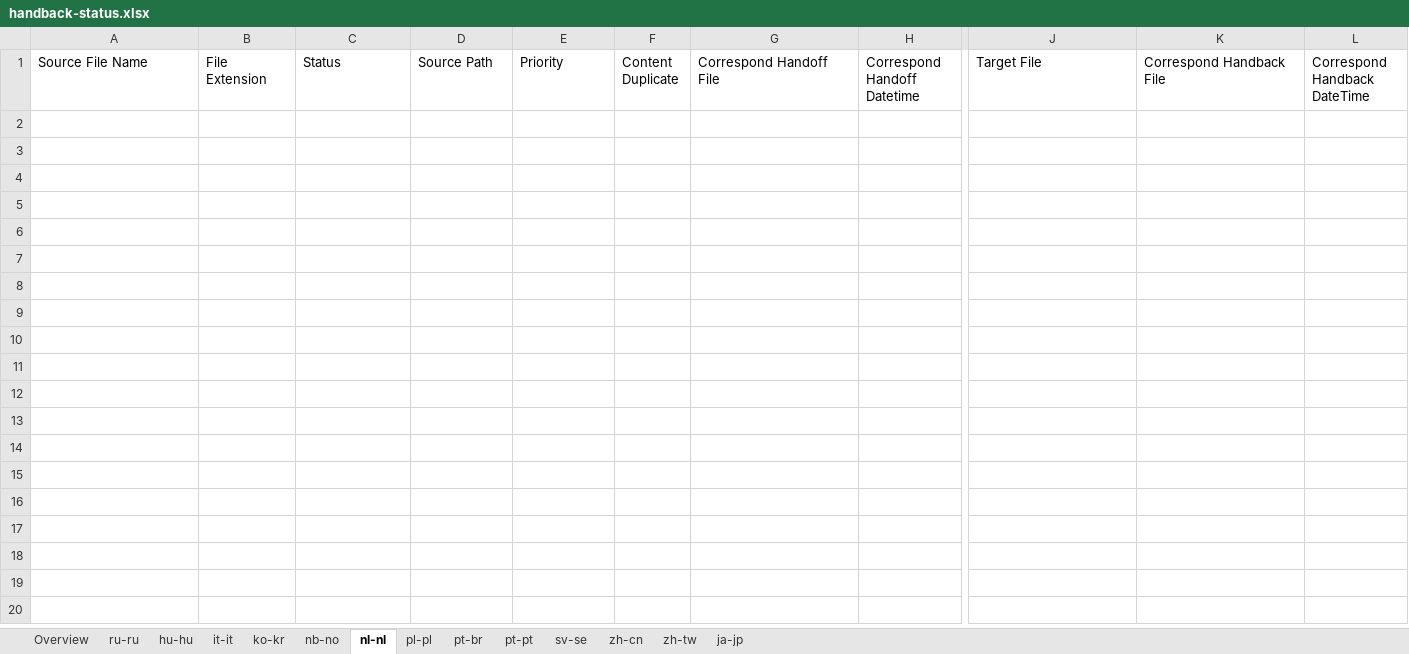
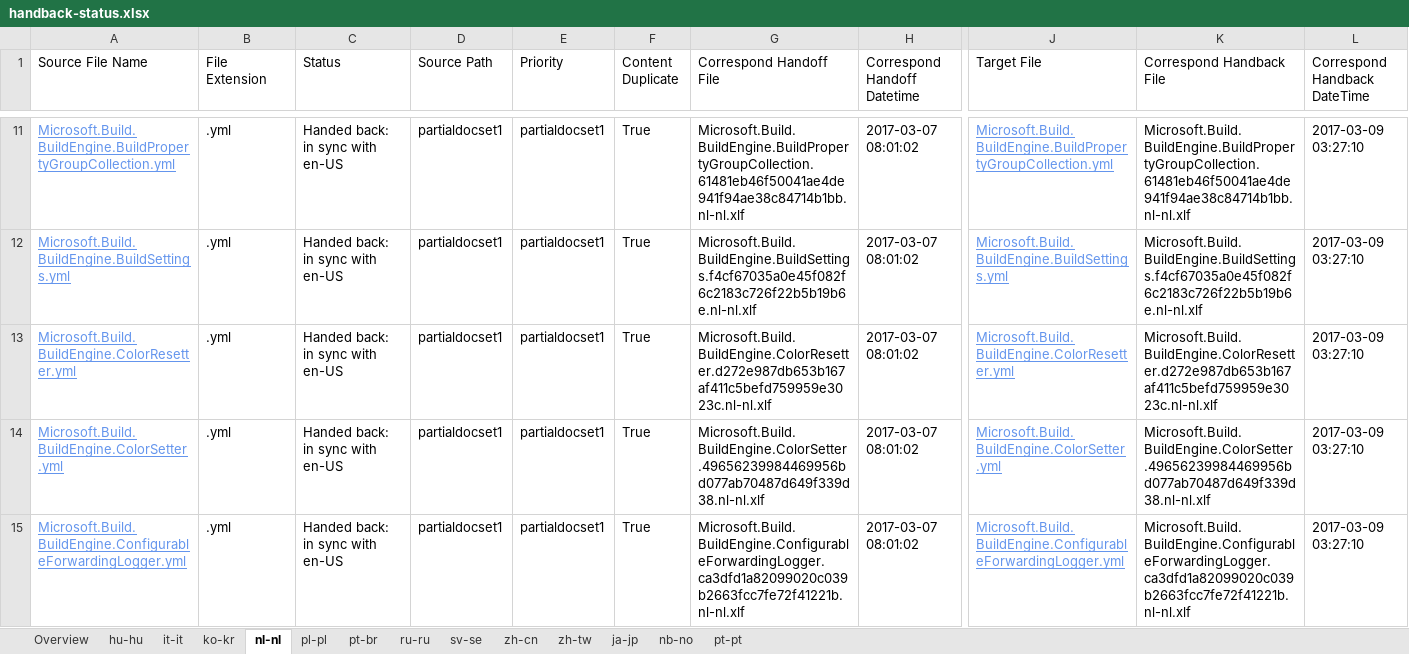
Before and after one commit to OpenLocalizationTestOrg/ECMA2YamlTestRepo2.handback, an Excel workbook: ol-handback/OpenLocalizationTestOrg/ECMA2YamlTestRepo2/master/handback-status.xlsx, sheet nl-nl, drawn as a sheet; only a part is shown, gaps mark what is left out; values as stored, in another font and other column widths than the file's, no borders; table styles not drawn; rows hold the shown columns only; the diff covers the shown part only; the diff names each change by its address in the sheet, - before the commit and + after, or states it on an @@ line.

```diff
--- a/ol-handback/OpenLocalizationTestOrg/ECMA2YamlTestRepo2/master/handback-status.xlsx (sheet nl-nl)
+++ b/ol-handback/OpenLocalizationTestOrg/ECMA2YamlTestRepo2/master/handback-status.xlsx (sheet nl-nl)
@@ sheet tab order changed: Overview | hu-hu | it-it | ko-kr | nl-nl | pl-pl | pt-br | ru-ru | sv-se | zh-cn | zh-tw | ja-jp | nb-no | pt-pt @@
+row 11: Microsoft.Build.BuildEngine.BuildPropertyGroupCollection.yml | .yml | Handed back: in sync with en-US | partialdocset1 | partialdocset1 | True | Microsoft.Build.BuildEngine.BuildPropertyGroupCollection.61481eb46f50041ae4de941f94ae38c84714b1bb.nl-nl.xlf | 2017-03-07 08:01:02 | Microsoft.Build.BuildEngine.BuildPropertyGroupCollection.yml | Microsoft.Build.BuildEngine.BuildPropertyGroupCollection.61481eb46f50041ae4de941f94ae38c84714b1bb.nl-nl.xlf | 2017-03-09 03:27:10
+row 12: Microsoft.Build.BuildEngine.BuildSettings.yml | .yml | Handed back: in sync with en-US | partialdocset1 | partialdocset1 | True | Microsoft.Build.BuildEngine.BuildSettings.f4cf67035a0e45f082f6c2183c726f22b5b19b6e.nl-nl.xlf | 2017-03-07 08:01:02 | Microsoft.Build.BuildEngine.BuildSettings.yml | Microsoft.Build.BuildEngine.BuildSettings.f4cf67035a0e45f082f6c2183c726f22b5b19b6e.nl-nl.xlf | 2017-03-09 03:27:10
+row 13: Microsoft.Build.BuildEngine.ColorResetter.yml | .yml | Handed back: in sync with en-US | partialdocset1 | partialdocset1 | True | Microsoft.Build.BuildEngine.ColorResetter.d272e987db653b167af411c5befd759959e3023c.nl-nl.xlf | 2017-03-07 08:01:02 | Microsoft.Build.BuildEngine.ColorResetter.yml | Microsoft.Build.BuildEngine.ColorResetter.d272e987db653b167af411c5befd759959e3023c.nl-nl.xlf | 2017-03-09 03:27:10
+row 14: Microsoft.Build.BuildEngine.ColorSetter.yml | .yml | Handed back: in sync with en-US | partialdocset1 | partialdocset1 | True | Microsoft.Build.BuildEngine.ColorSetter.49656239984469956bd077ab70487d649f339d38.nl-nl.xlf | 2017-03-07 08:01:02 | Microsoft.Build.BuildEngine.ColorSetter.yml | Microsoft.Build.BuildEngine.ColorSetter.49656239984469956bd077ab70487d649f339d38.nl-nl.xlf | 2017-03-09 03:27:10
+row 15: Microsoft.Build.BuildEngine.ConfigurableForwardingLogger.yml | .yml | Handed back: in sync with en-US | partialdocset1 | partialdocset1 | True | Microsoft.Build.BuildEngine.ConfigurableForwardingLogger.ca3dfd1a82099020c039b2663fcc7fe72f41221b.nl-nl.xlf | 2017-03-07 08:01:02 | Microsoft.Build.BuildEngine.ConfigurableForwardingLogger.yml | Microsoft.Build.BuildEngine.ConfigurableForwardingLogger.ca3dfd1a82099020c039b2663fcc7fe72f41221b.nl-nl.xlf | 2017-03-09 03:27:10
```
Also changed, not shown: 113 added rows elsewhere in this sheet, sheet pl-pl, sheet pt-br, sheet hu-hu, sheet zh-cn, sheet ko-kr, sheet sv-se, 4 more sheets, ol-handback/OpenLocalizationTestOrg/ECMA2YamlTestRepo2/master/localization-status.xlsx.
